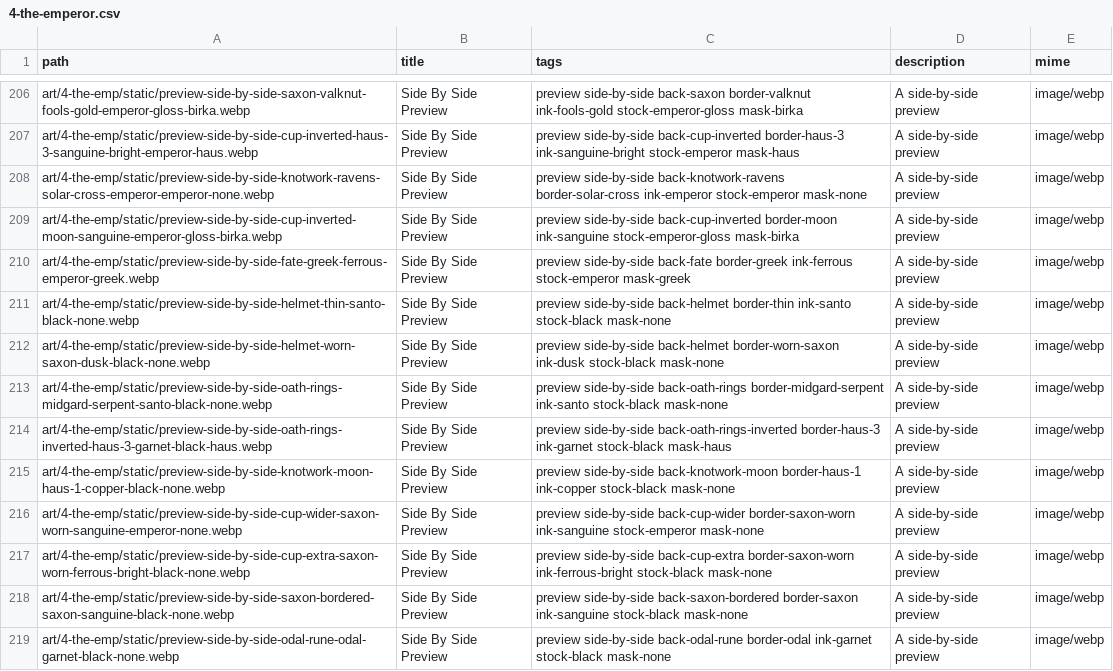
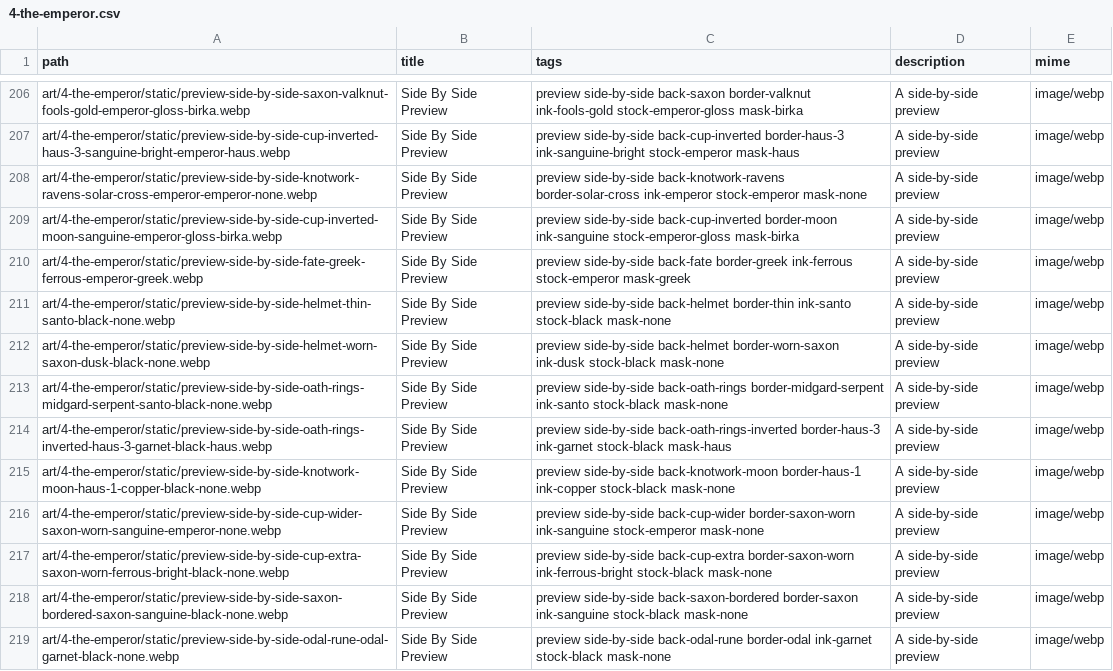
Before and after one commit to sagacards/legends-nft, a CSV file: config/manifests/4-the-emperor.csv, drawn as a sheet; only a part is shown, gaps mark what is left out; the diff covers the shown part only; the diff names each change by its address in the sheet, - before the commit and + after, or states it on an @@ line.

```diff
--- a/config/manifests/4-the-emperor.csv
+++ b/config/manifests/4-the-emperor.csv
-A206 (path): art/4-the-emp/static/preview-side-by-side-saxon-valknut-fools-gold-emperor-gloss-birka.webp
+A206 (path): art/4-the-emperor/static/preview-side-by-side-saxon-valknut-fools-gold-emperor-gloss-birka.webp
-A207 (path): art/4-the-emp/static/preview-side-by-side-cup-inverted-haus-3-sanguine-bright-emperor-haus.webp
+A207 (path): art/4-the-emperor/static/preview-side-by-side-cup-inverted-haus-3-sanguine-bright-emperor-haus.webp
-A208 (path): art/4-the-emp/static/preview-side-by-side-knotwork-ravens-solar-cross-emperor-emperor-none.webp
+A208 (path): art/4-the-emperor/static/preview-side-by-side-knotwork-ravens-solar-cross-emperor-emperor-none.webp
-A209 (path): art/4-the-emp/static/preview-side-by-side-cup-inverted-moon-sanguine-emperor-gloss-birka.webp
+A209 (path): art/4-the-emperor/static/preview-side-by-side-cup-inverted-moon-sanguine-emperor-gloss-birka.webp
-A210 (path): art/4-the-emp/static/preview-side-by-side-fate-greek-ferrous-emperor-greek.webp
+A210 (path): art/4-the-emperor/static/preview-side-by-side-fate-greek-ferrous-emperor-greek.webp
-A211 (path): art/4-the-emp/static/preview-side-by-side-helmet-thin-santo-black-none.webp
+A211 (path): art/4-the-emperor/static/preview-side-by-side-helmet-thin-santo-black-none.webp
-A212 (path): art/4-the-emp/static/preview-side-by-side-helmet-worn-saxon-dusk-black-none.webp
+A212 (path): art/4-the-emperor/static/preview-side-by-side-helmet-worn-saxon-dusk-black-none.webp
-A213 (path): art/4-the-emp/static/preview-side-by-side-oath-rings-midgard-serpent-santo-black-none.webp
+A213 (path): art/4-the-emperor/static/preview-side-by-side-oath-rings-midgard-serpent-santo-black-none.webp
-A214 (path): art/4-the-emp/static/preview-side-by-side-oath-rings-inverted-haus-3-garnet-black-haus.webp
+A214 (path): art/4-the-emperor/static/preview-side-by-side-oath-rings-inverted-haus-3-garnet-black-haus.webp
-A215 (path): art/4-the-emp/static/preview-side-by-side-knotwork-moon-haus-1-copper-black-none.webp
+A215 (path): art/4-the-emperor/static/preview-side-by-side-knotwork-moon-haus-1-copper-black-none.webp
-A216 (path): art/4-the-emp/static/preview-side-by-side-cup-wider-saxon-worn-sanguine-emperor-none.webp
+A216 (path): art/4-the-emperor/static/preview-side-by-side-cup-wider-saxon-worn-sanguine-emperor-none.webp
-A217 (path): art/4-the-emp/static/preview-side-by-side-cup-extra-saxon-worn-ferrous-bright-black-none.webp
+A217 (path): art/4-the-emperor/static/preview-side-by-side-cup-extra-saxon-worn-ferrous-bright-black-none.webp
-A218 (path): art/4-the-emp/static/preview-side-by-side-saxon-bordered-saxon-sanguine-black-none.webp
+A218 (path): art/4-the-emperor/static/preview-side-by-side-saxon-bordered-saxon-sanguine-black-none.webp
-A219 (path): art/4-the-emp/static/preview-side-by-side-odal-rune-odal-garnet-black-none.webp
+A219 (path): art/4-the-emperor/static/preview-side-by-side-odal-rune-odal-garnet-black-none.webp
```
Also changed, not shown: 1 added row and 100 edited cells elsewhere in this file.
